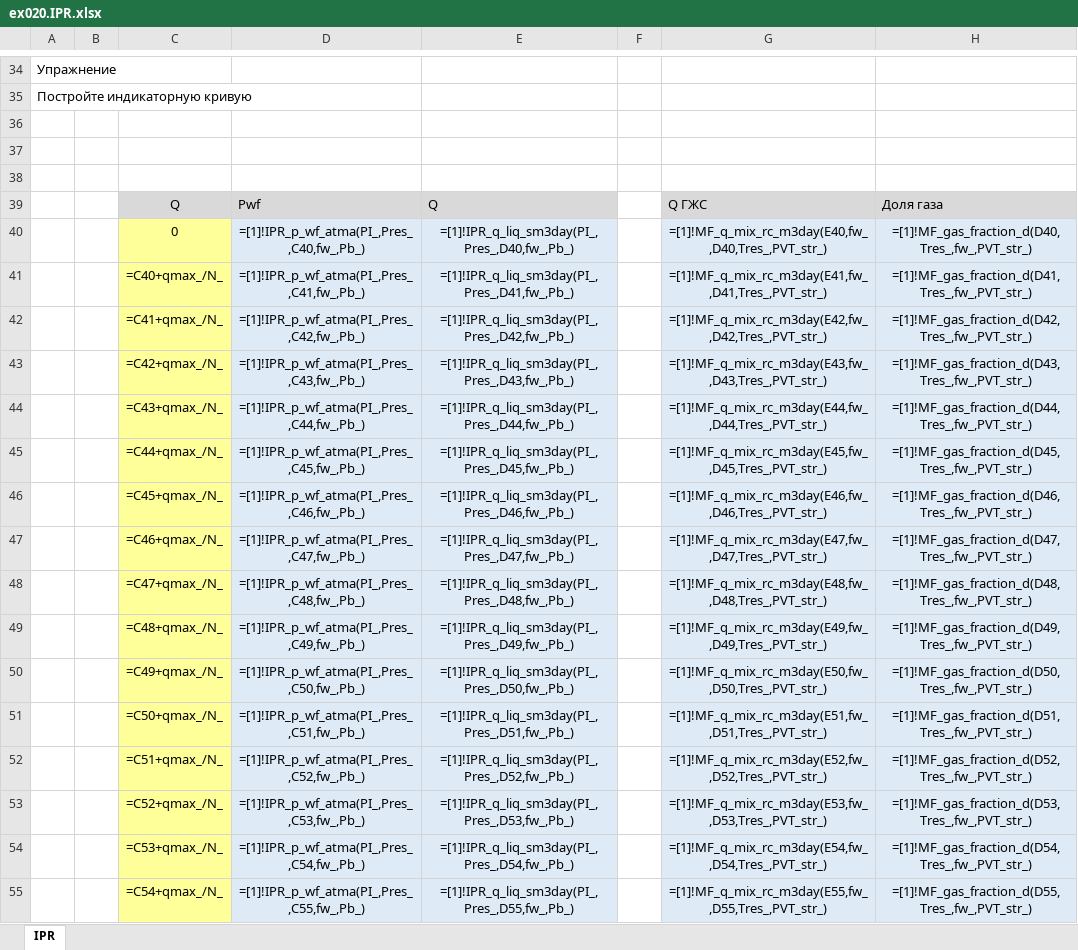
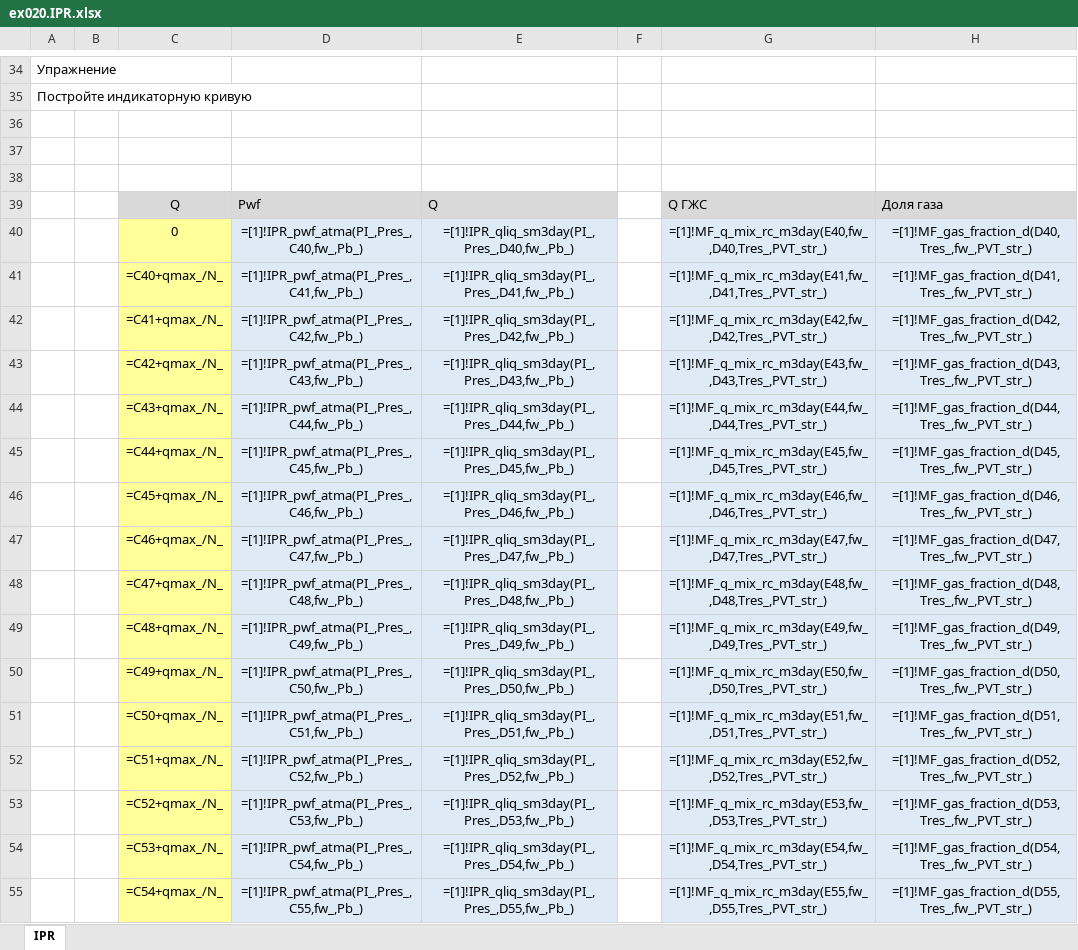
Before and after one commit to unifloc/unifloc_vba, an Excel workbook: excercises/excercises/ex020.IPR.xlsx, sheet IPR, drawn as a sheet; only a part is shown, gaps mark what is left out; values as stored, in another font and other column widths than the file's, no borders; formulas are shown in place of their values; charts and pictures not drawn; the diff covers the shown part only; the diff names each change by its address in the sheet, - before the commit and + after, or states it on an @@ line.

```diff
--- a/excercises/excercises/ex020.IPR.xlsx (sheet IPR)
+++ b/excercises/excercises/ex020.IPR.xlsx (sheet IPR)
-D40: =[1]!IPR_p_wf_atma(PI_,Pres_,C40,fw_,Pb_)
+D40: =[1]!IPR_pwf_atma(PI_,Pres_,C40,fw_,Pb_)
-E40: =[1]!IPR_q_liq_sm3day(PI_,Pres_,D40,fw_,Pb_)
+E40: =[1]!IPR_qliq_sm3day(PI_,Pres_,D40,fw_,Pb_)
-D41: =[1]!IPR_p_wf_atma(PI_,Pres_,C41,fw_,Pb_)
+D41: =[1]!IPR_pwf_atma(PI_,Pres_,C41,fw_,Pb_)
-E41: =[1]!IPR_q_liq_sm3day(PI_,Pres_,D41,fw_,Pb_)
+E41: =[1]!IPR_qliq_sm3day(PI_,Pres_,D41,fw_,Pb_)
-D42: =[1]!IPR_p_wf_atma(PI_,Pres_,C42,fw_,Pb_)
+D42: =[1]!IPR_pwf_atma(PI_,Pres_,C42,fw_,Pb_)
-E42: =[1]!IPR_q_liq_sm3day(PI_,Pres_,D42,fw_,Pb_)
+E42: =[1]!IPR_qliq_sm3day(PI_,Pres_,D42,fw_,Pb_)
-D43: =[1]!IPR_p_wf_atma(PI_,Pres_,C43,fw_,Pb_)
+D43: =[1]!IPR_pwf_atma(PI_,Pres_,C43,fw_,Pb_)
-E43: =[1]!IPR_q_liq_sm3day(PI_,Pres_,D43,fw_,Pb_)
+E43: =[1]!IPR_qliq_sm3day(PI_,Pres_,D43,fw_,Pb_)
-D44: =[1]!IPR_p_wf_atma(PI_,Pres_,C44,fw_,Pb_)
+D44: =[1]!IPR_pwf_atma(PI_,Pres_,C44,fw_,Pb_)
-E44: =[1]!IPR_q_liq_sm3day(PI_,Pres_,D44,fw_,Pb_)
+E44: =[1]!IPR_qliq_sm3day(PI_,Pres_,D44,fw_,Pb_)
-D45: =[1]!IPR_p_wf_atma(PI_,Pres_,C45,fw_,Pb_)
+D45: =[1]!IPR_pwf_atma(PI_,Pres_,C45,fw_,Pb_)
-E45: =[1]!IPR_q_liq_sm3day(PI_,Pres_,D45,fw_,Pb_)
+E45: =[1]!IPR_qliq_sm3day(PI_,Pres_,D45,fw_,Pb_)
-D46: =[1]!IPR_p_wf_atma(PI_,Pres_,C46,fw_,Pb_)
+D46: =[1]!IPR_pwf_atma(PI_,Pres_,C46,fw_,Pb_)
-E46: =[1]!IPR_q_liq_sm3day(PI_,Pres_,D46,fw_,Pb_)
+E46: =[1]!IPR_qliq_sm3day(PI_,Pres_,D46,fw_,Pb_)
-D47: =[1]!IPR_p_wf_atma(PI_,Pres_,C47,fw_,Pb_)
+D47: =[1]!IPR_pwf_atma(PI_,Pres_,C47,fw_,Pb_)
-E47: =[1]!IPR_q_liq_sm3day(PI_,Pres_,D47,fw_,Pb_)
+E47: =[1]!IPR_qliq_sm3day(PI_,Pres_,D47,fw_,Pb_)
-D48: =[1]!IPR_p_wf_atma(PI_,Pres_,C48,fw_,Pb_)
+D48: =[1]!IPR_pwf_atma(PI_,Pres_,C48,fw_,Pb_)
-E48: =[1]!IPR_q_liq_sm3day(PI_,Pres_,D48,fw_,Pb_)
+E48: =[1]!IPR_qliq_sm3day(PI_,Pres_,D48,fw_,Pb_)
-D49: =[1]!IPR_p_wf_atma(PI_,Pres_,C49,fw_,Pb_)
+D49: =[1]!IPR_pwf_atma(PI_,Pres_,C49,fw_,Pb_)
-E49: =[1]!IPR_q_liq_sm3day(PI_,Pres_,D49,fw_,Pb_)
+E49: =[1]!IPR_qliq_sm3day(PI_,Pres_,D49,fw_,Pb_)
-D50: =[1]!IPR_p_wf_atma(PI_,Pres_,C50,fw_,Pb_)
+D50: =[1]!IPR_pwf_atma(PI_,Pres_,C50,fw_,Pb_)
-E50: =[1]!IPR_q_liq_sm3day(PI_,Pres_,D50,fw_,Pb_)
+E50: =[1]!IPR_qliq_sm3day(PI_,Pres_,D50,fw_,Pb_)
-D51: =[1]!IPR_p_wf_atma(PI_,Pres_,C51,fw_,Pb_)
+D51: =[1]!IPR_pwf_atma(PI_,Pres_,C51,fw_,Pb_)
-E51: =[1]!IPR_q_liq_sm3day(PI_,Pres_,D51,fw_,Pb_)
+E51: =[1]!IPR_qliq_sm3day(PI_,Pres_,D51,fw_,Pb_)
-D52: =[1]!IPR_p_wf_atma(PI_,Pres_,C52,fw_,Pb_)
+D52: =[1]!IPR_pwf_atma(PI_,Pres_,C52,fw_,Pb_)
-E52: =[1]!IPR_q_liq_sm3day(PI_,Pres_,D52,fw_,Pb_)
+E52: =[1]!IPR_qliq_sm3day(PI_,Pres_,D52,fw_,Pb_)
-D53: =[1]!IPR_p_wf_atma(PI_,Pres_,C53,fw_,Pb_)
+D53: =[1]!IPR_pwf_atma(PI_,Pres_,C53,fw_,Pb_)
-E53: =[1]!IPR_q_liq_sm3day(PI_,Pres_,D53,fw_,Pb_)
+E53: =[1]!IPR_qliq_sm3day(PI_,Pres_,D53,fw_,Pb_)
-D54: =[1]!IPR_p_wf_atma(PI_,Pres_,C54,fw_,Pb_)
+D54: =[1]!IPR_pwf_atma(PI_,Pres_,C54,fw_,Pb_)
-E54: =[1]!IPR_q_liq_sm3day(PI_,Pres_,D54,fw_,Pb_)
+E54: =[1]!IPR_qliq_sm3day(PI_,Pres_,D54,fw_,Pb_)
-D55: =[1]!IPR_p_wf_atma(PI_,Pres_,C55,fw_,Pb_)
+D55: =[1]!IPR_pwf_atma(PI_,Pres_,C55,fw_,Pb_)
-E55: =[1]!IPR_q_liq_sm3day(PI_,Pres_,D55,fw_,Pb_)
+E55: =[1]!IPR_qliq_sm3day(PI_,Pres_,D55,fw_,Pb_)
```
Also changed, not shown: 11 edited cells elsewhere in this sheet, excercises/excercises/ex010.PVT.xlsx, excercises/excercises/ex030.MF_gas_fraction.xlsx, 36 other files.
